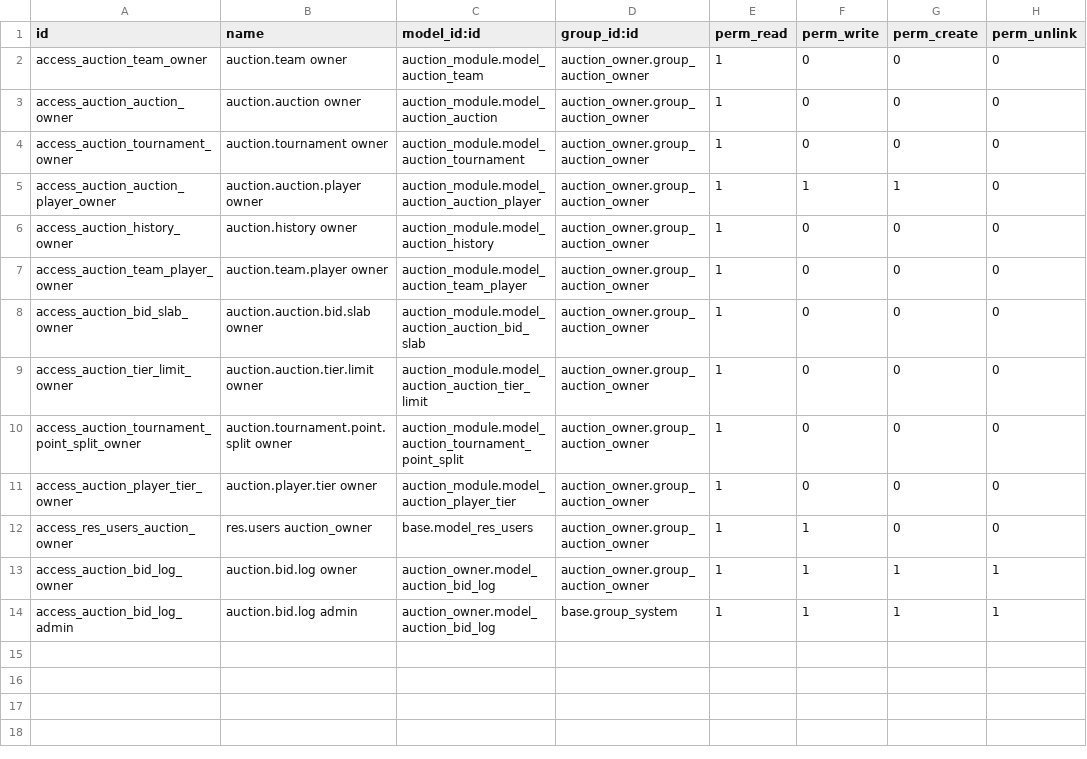
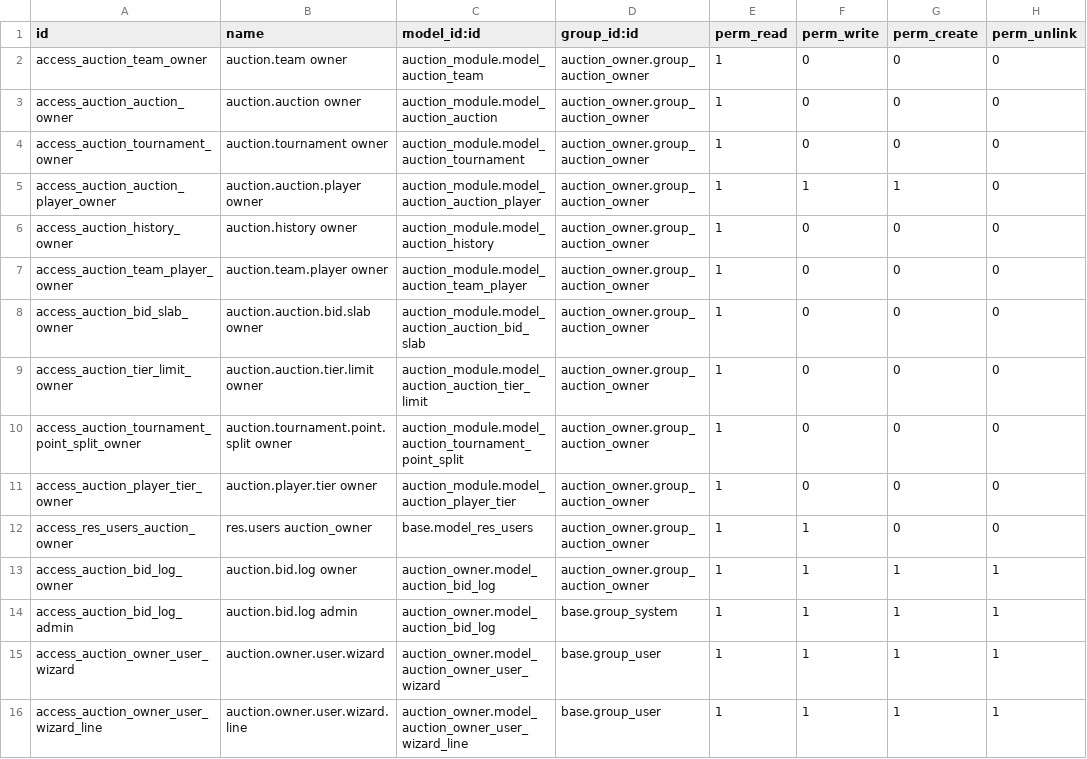
Before and after one commit to abhishek12198/auction_champ, a CSV file: auction_owner/security/ir.model.access.csv, drawn as a sheet.

Commit message:
[IMP] Owner console teams, players board and roster PDF; themed projector squad showcase; fullscreen-safe bid summary
- auction_owner: Bid Summary style Teams tab, Sold/Unsold/In auction players board, My Squad roster PDF, owner-user wizard, toast styles
- auction_module: projector Team Squad showcase (All Teams first, theme colours, max bid), Bid Summary overlay keeps fullscreen, projector sign-in gate
- ac_saas_manager: controller updates

```diff
--- a/auction_owner/security/ir.model.access.csv
+++ b/auction_owner/security/ir.model.access.csv
@@ -14 +14,3 @@ access_auction_bid_log_owner,auction.bid.log owner,auction_owner.model_auction_b
 access_auction_bid_log_admin,auction.bid.log admin,auction_owner.model_auction_bid_log,base.group_system,1,1,1,1
+access_auction_owner_user_wizard,auction.owner.user.wizard,auction_owner.model_auction_owner_user_wizard,base.group_user,1,1,1,1
+access_auction_owner_user_wizard_line,auction.owner.user.wizard.line,auction_owner.model_auction_owner_user_wizard_line,base.group_user,1,1,1,1
```
Also changed, not shown: 17 other files.
